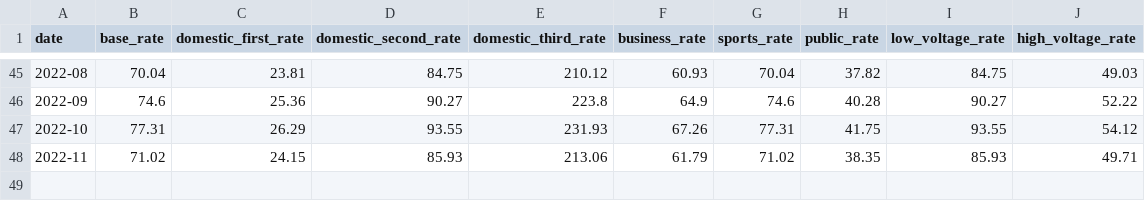
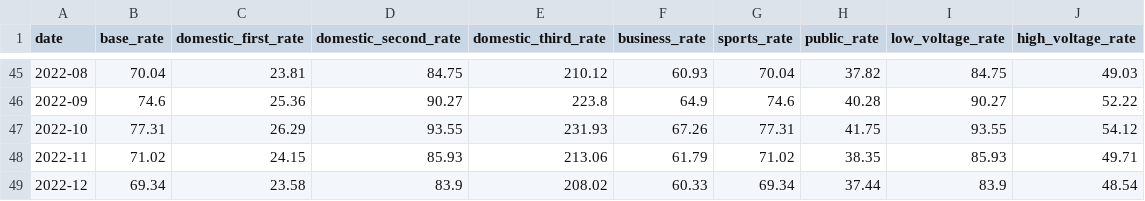
Before and after one commit to michaeltoohig/vanuatu-energy-dash-app, a CSV file: data/electricity.csv, drawn as a sheet; only a part is shown, gaps mark what is left out; the diff names each change by its address in the sheet, - before the commit and + after, or states it on an @@ line.

```diff
--- a/data/electricity.csv
+++ b/data/electricity.csv
+row 49: 2022-12 | 69.34 | 23.58 | 83.9 | 208.02 | 60.33 | 69.34 | 37.44 | 83.9 | 48.54
```
Also changed, not shown: data/crude-oil-wti.csv, data/exchange-rates/daily.csv, 5 other files.
